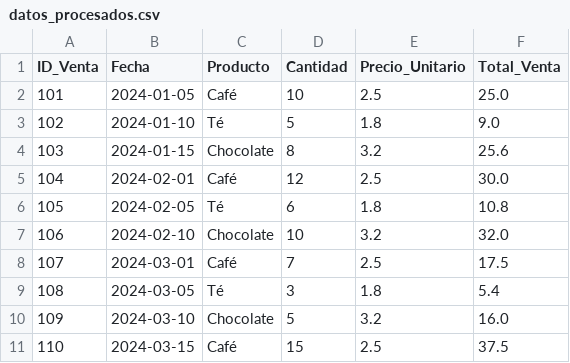
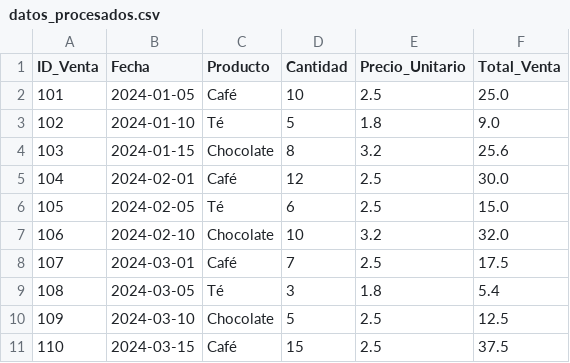
Before and after one commit to bradez-rd/itla-electiva1-colab, a CSV file: datos_procesados.csv, drawn as a sheet.

```diff
--- a/datos_procesados.csv
+++ b/datos_procesados.csv
@@ -5,3 +5,3 @@ ID_Venta,Fecha,Producto,Cantidad,Precio_Unitario,Total_Venta
 104,2024-02-01,Café,12,2.5,30.0
-105,2024-02-05,Té,6,1.8,10.8
+105,2024-02-05,Té,6,2.5,15.0
 106,2024-02-10,Chocolate,10,3.2,32.0
@@ -9,3 +9,3 @@ ID_Venta,Fecha,Producto,Cantidad,Precio_Unitario,Total_Venta
 108,2024-03-05,Té,3,1.8,5.4
-109,2024-03-10,Chocolate,5,3.2,16.0
+109,2024-03-10,Chocolate,5,2.5,12.5
 110,2024-03-15,Café,15,2.5,37.5
```
Also changed, not shown: datos_ventas.csv.
